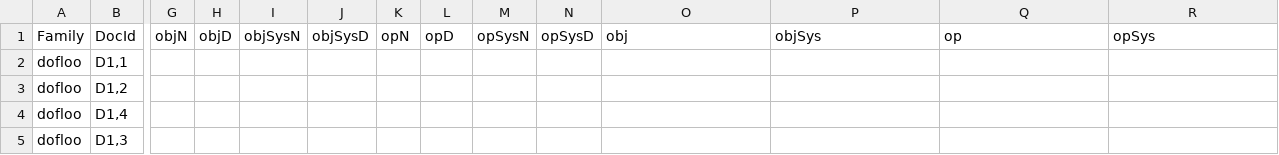
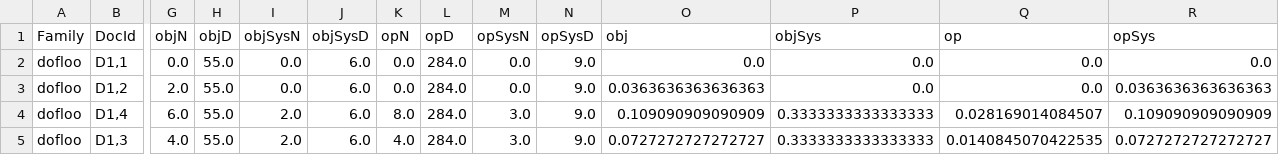
Before and after one commit to weberlu88/2022-CCoE, a CSV file: Model/Exp5_step/result/_info.csv, drawn as a sheet; only a part is shown, gaps mark what is left out; the diff covers the shown part only; the diff names each change by its address in the sheet, - before the commit and + after, or states it on an @@ line.

```diff
--- a/Model/Exp5_step/result/_info.csv
+++ b/Model/Exp5_step/result/_info.csv
-G2 (objN): (empty)
+G2 (objN): 0.0
-H2:H5 (objD): (empty)
+H2:H5 (objD): 55.0
-I2:I3 (objSysN): (empty)
+I2:I3 (objSysN): 0.0
-J2:J5 (objSysD): (empty)
+J2:J5 (objSysD): 6.0
-K2:K3 (opN): (empty)
+K2:K3 (opN): 0.0
-L2:L5 (opD): (empty)
+L2:L5 (opD): 284.0
-M2:M3 (opSysN): (empty)
+M2:M3 (opSysN): 0.0
-N2:N5 (opSysD): (empty)
+N2:N5 (opSysD): 9.0
-O2 (obj): (empty)
+O2 (obj): 0.0
-P2:P3 (objSys): (empty)
+P2:P3 (objSys): 0.0
-Q2:Q3 (op): (empty)
+Q2:Q3 (op): 0.0
-R2 (opSys): (empty)
+R2 (opSys): 0.0
-G3 (objN): (empty)
+G3 (objN): 2.0
-O3 (obj): (empty)
+O3 (obj): 0.0363636363636363
-R3 (opSys): (empty)
+R3 (opSys): 0.0363636363636363
-G4 (objN): (empty)
+G4 (objN): 6.0
-I4:I5 (objSysN): (empty)
+I4:I5 (objSysN): 2.0
-K4 (opN): (empty)
+K4 (opN): 8.0
-M4:M5 (opSysN): (empty)
+M4:M5 (opSysN): 3.0
-O4 (obj): (empty)
+O4 (obj): 0.109090909090909
-P4:P5 (objSys): (empty)
+P4:P5 (objSys): 0.3333333333333333
-Q4 (op): (empty)
+Q4 (op): 0.028169014084507
-R4 (opSys): (empty)
+R4 (opSys): 0.109090909090909
-G5 (objN): (empty)
+G5 (objN): 4.0
-K5 (opN): (empty)
+K5 (opN): 4.0
-O5 (obj): (empty)
+O5 (obj): 0.0727272727272727
-Q5 (op): (empty)
+Q5 (op): 0.0140845070422535
-R5 (opSys): (empty)
+R5 (opSys): 0.0727272727272727
```
Also changed, not shown: 96 edited cells elsewhere in this file, 3 other files.
